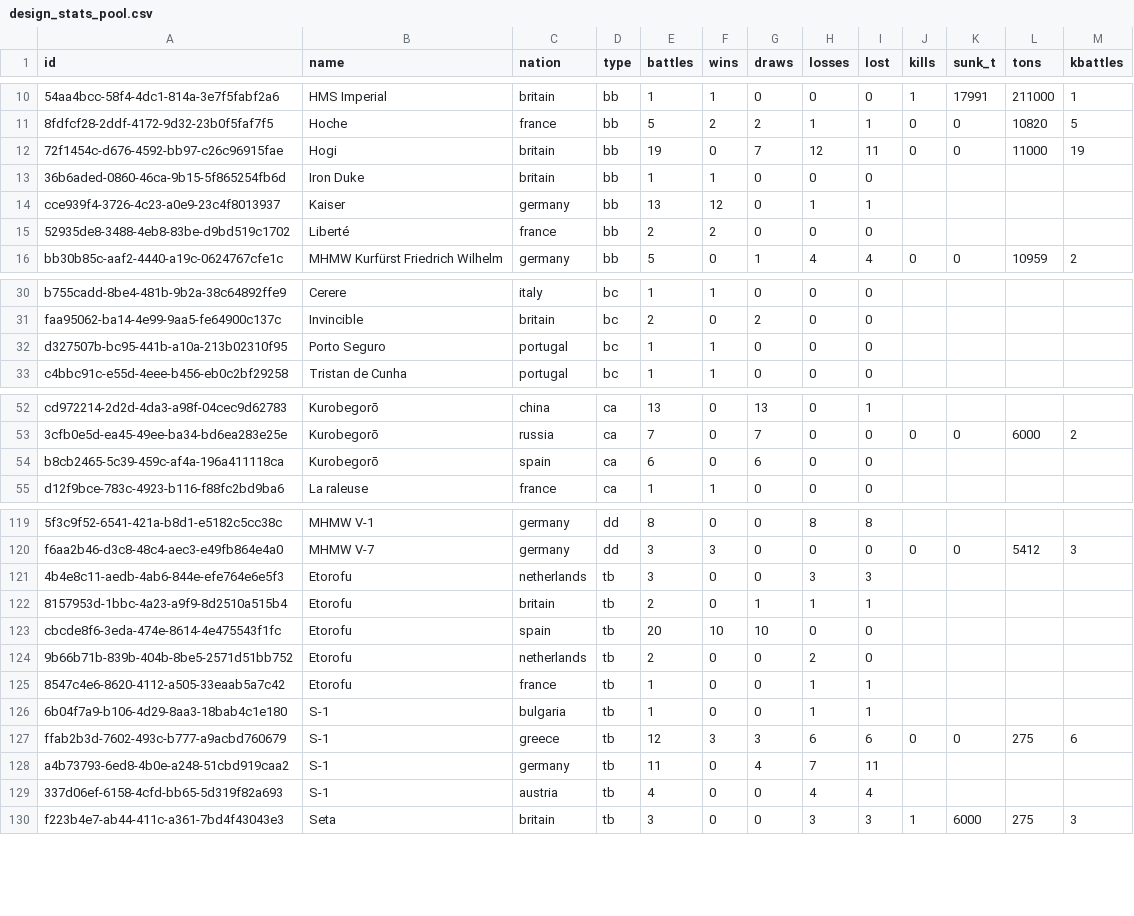
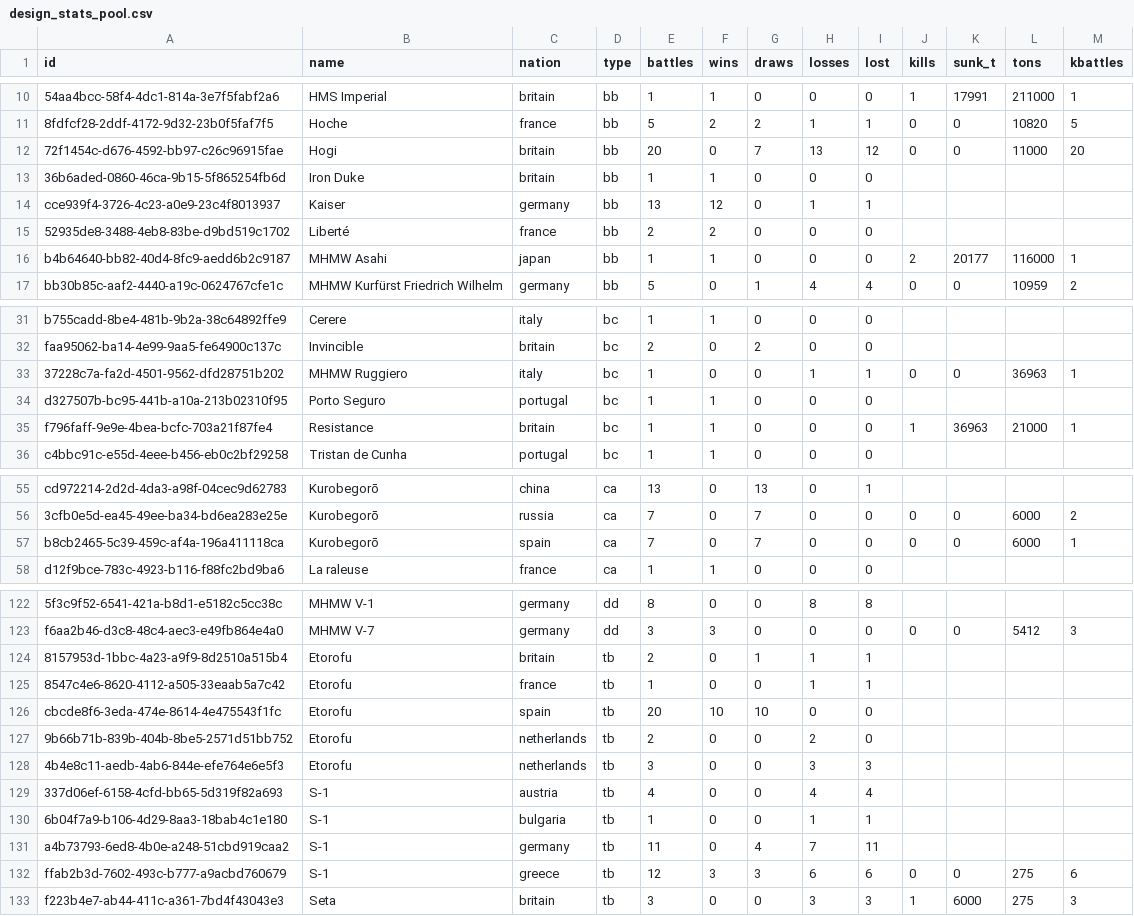
Before and after one commit to KlaudiuszLedwoch/Iron-Admiral, a CSV file: payload/Mods/IronAdmiralDesigns/design_stats_pool.csv, drawn as a sheet; only a part is shown, gaps mark what is left out; addresses are those after the commit; the diff covers the shown part only; the diff names each change by its address in the sheet, - before the commit and + after, or states it on an @@ line.

Commit message:
Data and installer from development 0ef9fcbc

```diff
--- a/payload/Mods/IronAdmiralDesigns/design_stats_pool.csv
+++ b/payload/Mods/IronAdmiralDesigns/design_stats_pool.csv
-E12 (battles): 19
+E12 (battles): 20
-H12 (losses): 12
+H12 (losses): 13
-I12 (lost): 11
+I12 (lost): 12
-M12 (kbattles): 19
+M12 (kbattles): 20
+row 16: b4b64640-bb82-40d4-8fc9-aedd6b2c9187 | MHMW Asahi | japan | bb | 1 | 1 | 0 | 0 | 0 | 2 | 20177 | 116000 | 1
+row 33: 37228c7a-fa2d-4501-9562-dfd28751b202 | MHMW Ruggiero | italy | bc | 1 | 0 | 0 | 1 | 1 | 0 | 0 | 36963 | 1
+row 35: f796faff-9e9e-4bea-bcfc-703a21f87fe4 | Resistance | britain | bc | 1 | 1 | 0 | 0 | 0 | 1 | 36963 | 21000 | 1
-E57 (battles): 6
+E57 (battles): 7
-G57 (draws): 6
+G57 (draws): 7
-J57 (kills): (empty)
+J57 (kills): 0
-K57 (sunk_t): (empty)
+K57 (sunk_t): 0
-L57 (tons): (empty)
+L57 (tons): 6000
-M57 (kbattles): (empty)
+M57 (kbattles): 1
@@ row 121 moved to row 128: 4b4e8c11-aedb-4ab6-844e-efe764e6e5f3 @@
@@ row 128 moved to row 131: a4b73793-6ed8-4b0e-a248-51cbd919caa2 @@
```
Also changed, not shown: 4 moved rows elsewhere in this file, 1 other file.
